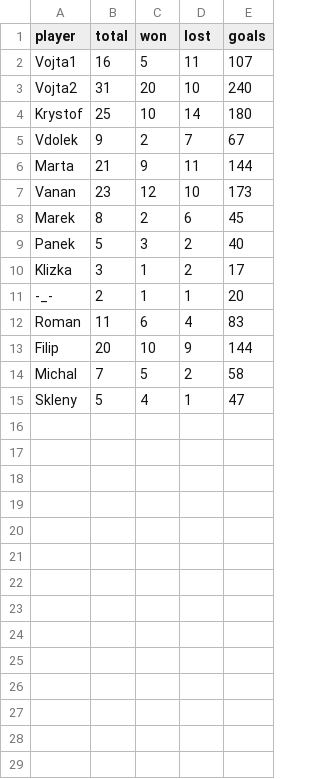
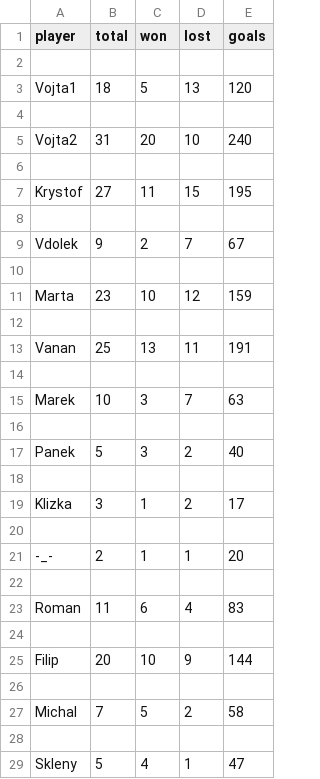
Before and after one commit to jindrvo1/Soccer, a CSV file: Results/Orlovna_Games.csv, drawn as a sheet; only a part is shown; the diff covers the shown part only.

```diff
--- a/Results/Orlovna_Games.csv
+++ b/Results/Orlovna_Games.csv
@@ -1,15 +1,29 @@
 player,total,won,lost,goals
-Vojta1,16,5,11,107
+
+Vojta1,18,5,13,120
+
 Vojta2,31,20,10,240
-Krystof,25,10,14,180
+
+Krystof,27,11,15,195
+
 Vdolek,9,2,7,67
-Marta,21,9,11,144
-Vanan,23,12,10,173
-Marek,8,2,6,45
+
+Marta,23,10,12,159
+
+Vanan,25,13,11,191
+
+Marek,10,3,7,63
+
 Panek,5,3,2,40
+
 Klizka,3,1,2,17
+
 -_-,2,1,1,20
+
 Roman,11,6,4,83
+
 Filip,20,10,9,144
+
 Michal,7,5,2,58
+
 Skleny,5,4,1,47
```
Also changed, not shown: 2 added rows elsewhere in this file, Results/Orlovna_Ratings.csv, 2 other files.
